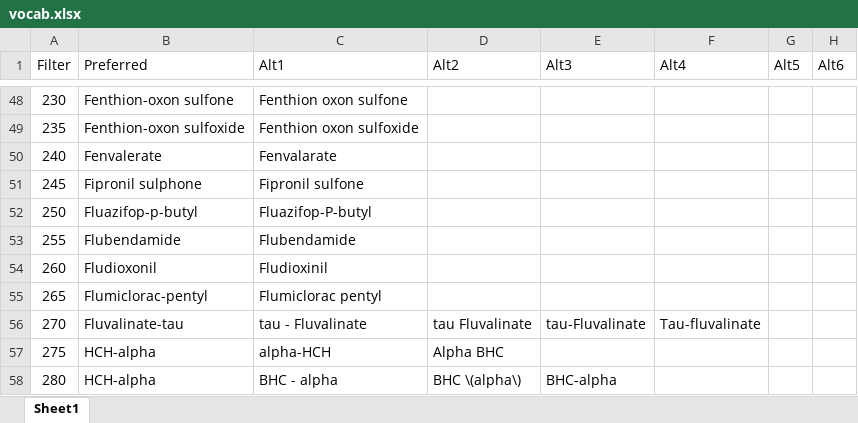
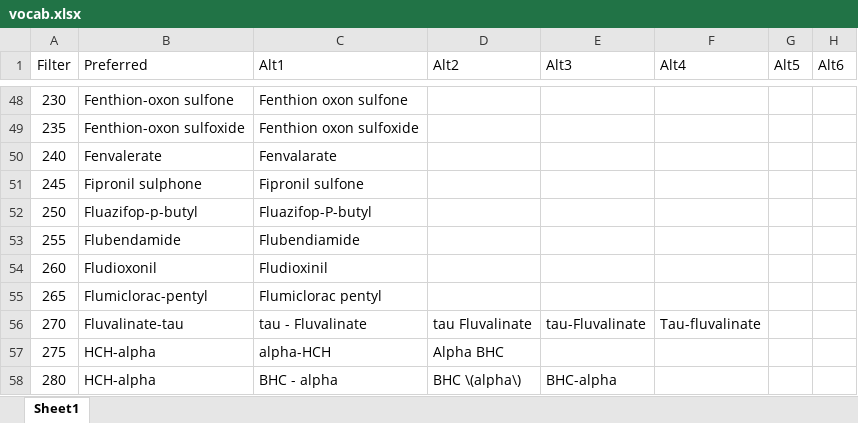
Before and after one commit to LeeKennedy/Pesticide_Compilation, an Excel workbook: vocab.xlsx, sheet Sheet1, drawn as a sheet; only a part is shown, gaps mark what is left out; values as stored, in another font and other column widths than the file's, no borders; the diff names each change by its address in the sheet, - before the commit and + after, or states it on an @@ line.

Commit message:
Corrected typo.

```diff
--- a/vocab.xlsx (sheet Sheet1)
+++ b/vocab.xlsx (sheet Sheet1)
-C53 (Alt1): Flubendamide
+C53 (Alt1): Flubendiamide
```
